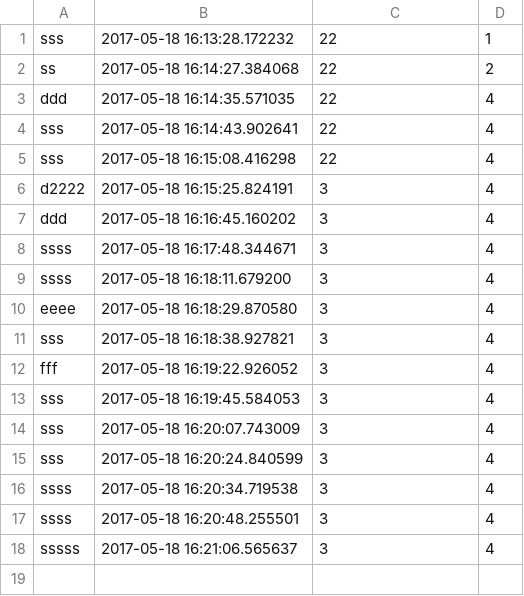
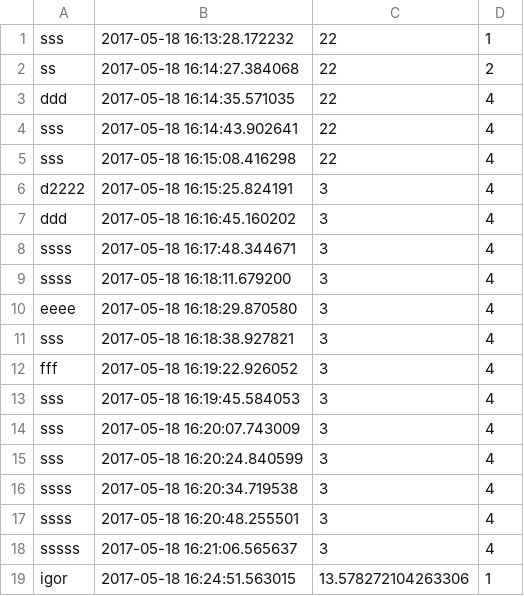
Before and after one commit to Ragnarockie08/game-concept, a CSV file: highscore.csv, drawn as a sheet.

```diff
--- a/highscore.csv
+++ b/highscore.csv
@@ -18 +18,2 @@ ssss|2017-05-18 16:20:48.255501|3|4
 sssss|2017-05-18 16:21:06.565637|3|4
+igor|2017-05-18 16:24:51.563015|13.578272104263306|1
```
Also changed, not shown: 1 other file.
